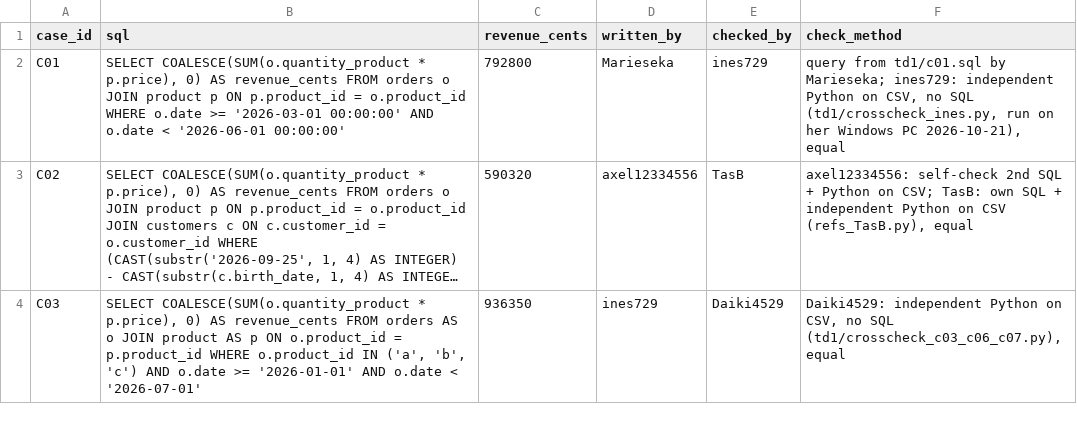
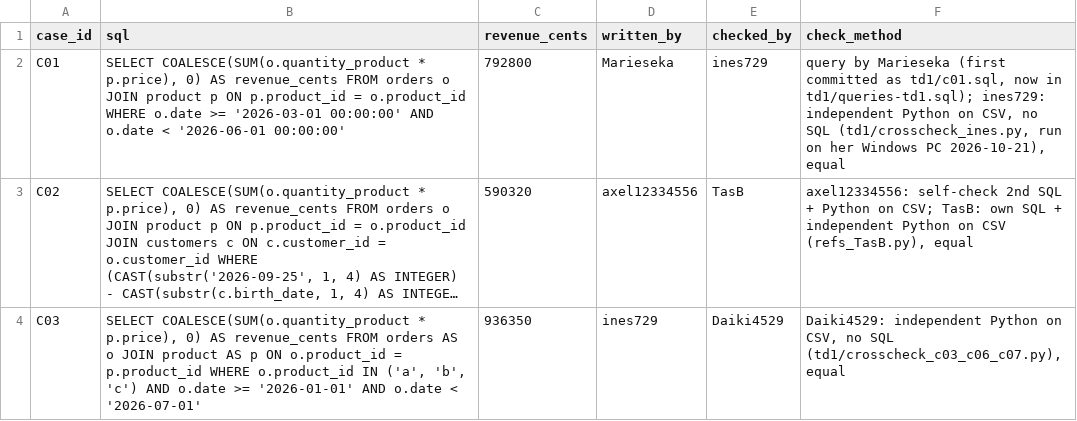
Before and after one commit to manalhdev/next-generation-ai-td, a CSV file: reference-td1.csv, drawn as a sheet; only a part is shown; long unchanged cells end in …; the diff covers the shown part only; the diff names each change by its address in the sheet, - before the commit and + after, or states it on an @@ line.

Commit message:
Keep the twenty queries in one place: remove the td1/*.sql copies
The 17 files duplicated reference-td1.csv; td1/c04.sql had regressed (no COALESCE, no revenue_cents alias) after an upload overwrote the corrected version, and C10, C17, C18 had no file. All queries now live in reference-td1.csv and td1/queries-td1.sql; authors stay in written_by and in the git history.

```diff
--- a/reference-td1.csv
+++ b/reference-td1.csv
-F2 (check_method): query from td1/c01.sql by Marieseka; ines729: independent…
+F2 (check_method): query by Marieseka (first committed as td1/c01.sql, now in td1/queries-td1.sql); ines729: independent…
```
Also changed, not shown: 4 edited cells elsewhere in this file, 18 other files.
